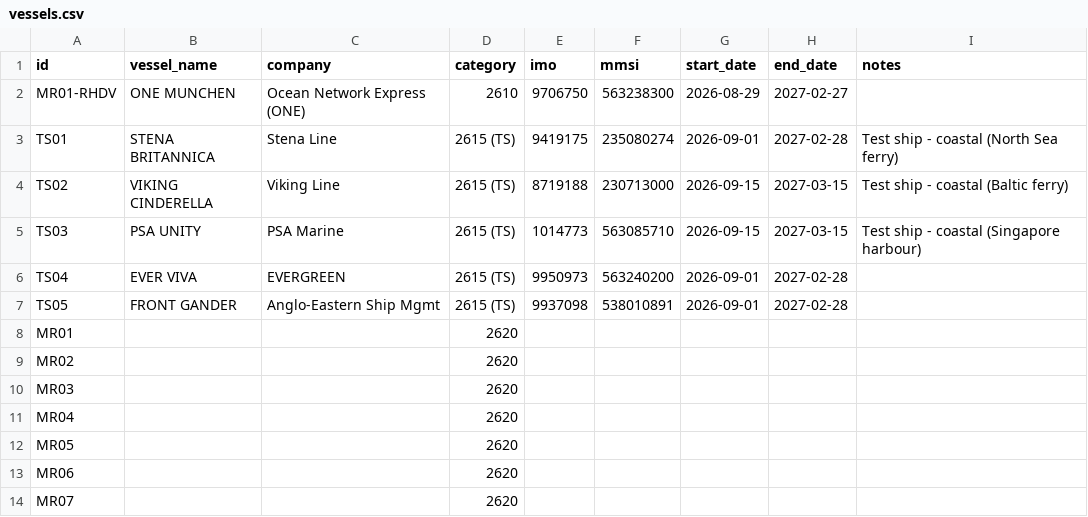
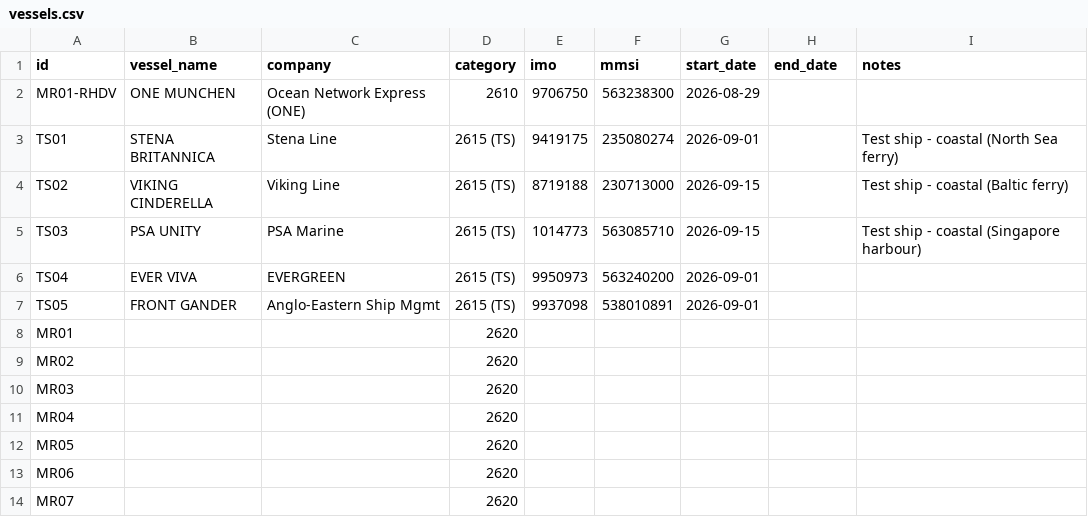
Before and after one commit to LiewHL/vessel-tracker, a CSV file: vessels.csv, drawn as a sheet; only a part is shown.

```diff
--- a/vessels.csv
+++ b/vessels.csv
@@ -1,8 +1,8 @@
 id,vessel_name,company,category,imo,mmsi,start_date,end_date,notes
-MR01-RHDV,ONE MUNCHEN,Ocean Network Express (ONE),2610,9706750,563238300,2026-08-29,2027-02-27,
-TS01,STENA BRITANNICA,Stena Line,2615 (TS),9419175,235080274,2026-09-01,2027-02-28,Test ship - coastal (North Sea ferry)
-TS02,VIKING CINDERELLA,Viking Line,2615 (TS),8719188,230713000,2026-09-15,2027-03-15,Test ship - coastal (Baltic ferry)
-TS03,PSA UNITY,PSA Marine,2615 (TS),1014773,563085710,2026-09-15,2027-03-15,Test ship - coastal (Singapore harbour)
-TS04,EVER VIVA,EVERGREEN,2615 (TS),9950973,563240200,2026-09-01,2027-02-28,
-TS05,FRONT GANDER,Anglo-Eastern Ship Mgmt,2615 (TS),9937098,538010891,2026-09-01,2027-02-28,
+MR01-RHDV,ONE MUNCHEN,Ocean Network Express (ONE),2610,9706750,563238300,2026-08-29,,
+TS01,STENA BRITANNICA,Stena Line,2615 (TS),9419175,235080274,2026-09-01,,Test ship - coastal (North Sea ferry)
+TS02,VIKING CINDERELLA,Viking Line,2615 (TS),8719188,230713000,2026-09-15,,Test ship - coastal (Baltic ferry)
+TS03,PSA UNITY,PSA Marine,2615 (TS),1014773,563085710,2026-09-15,,Test ship - coastal (Singapore harbour)
+TS04,EVER VIVA,EVERGREEN,2615 (TS),9950973,563240200,2026-09-01,,
+TS05,FRONT GANDER,Anglo-Eastern Ship Mgmt,2615 (TS),9937098,538010891,2026-09-01,,
 MR01,,,2620,,,,,
```
Also changed, not shown: 11 other files.
